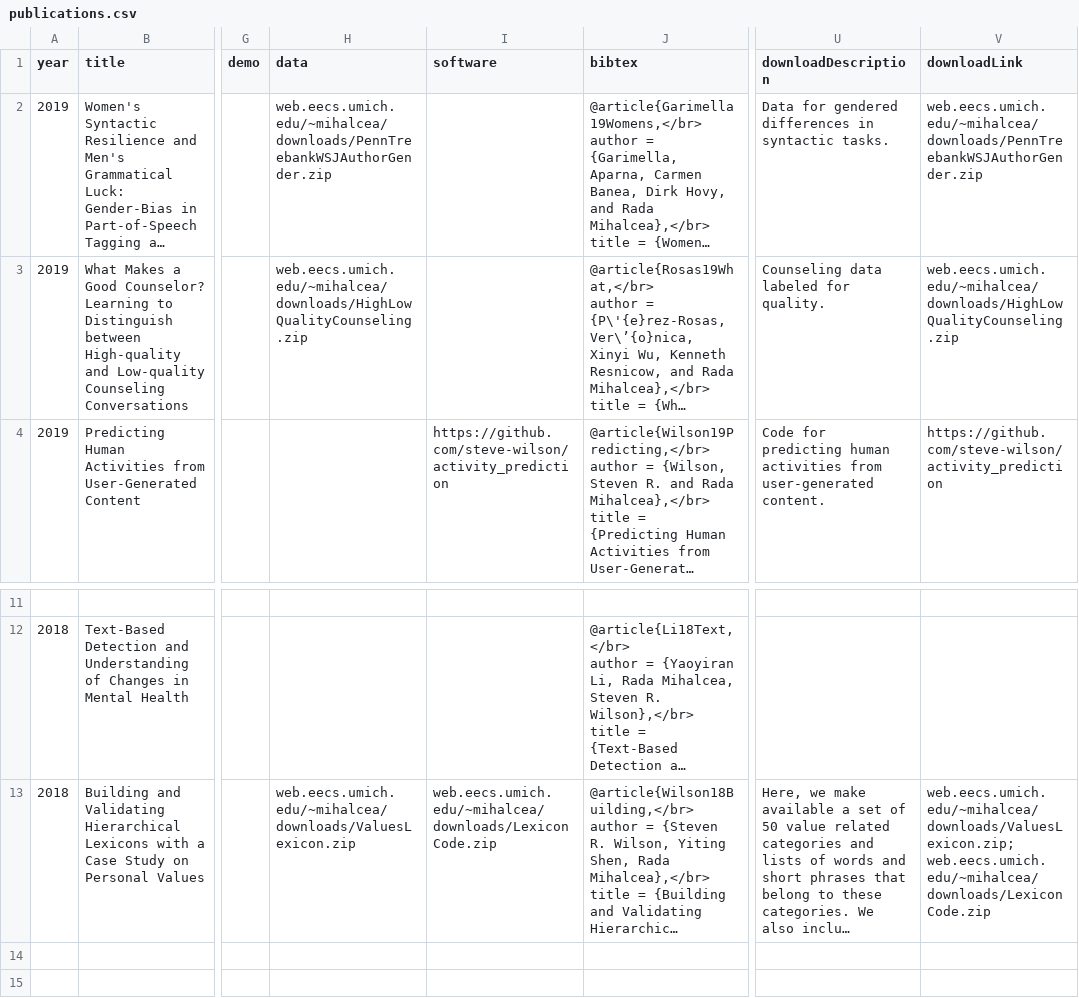
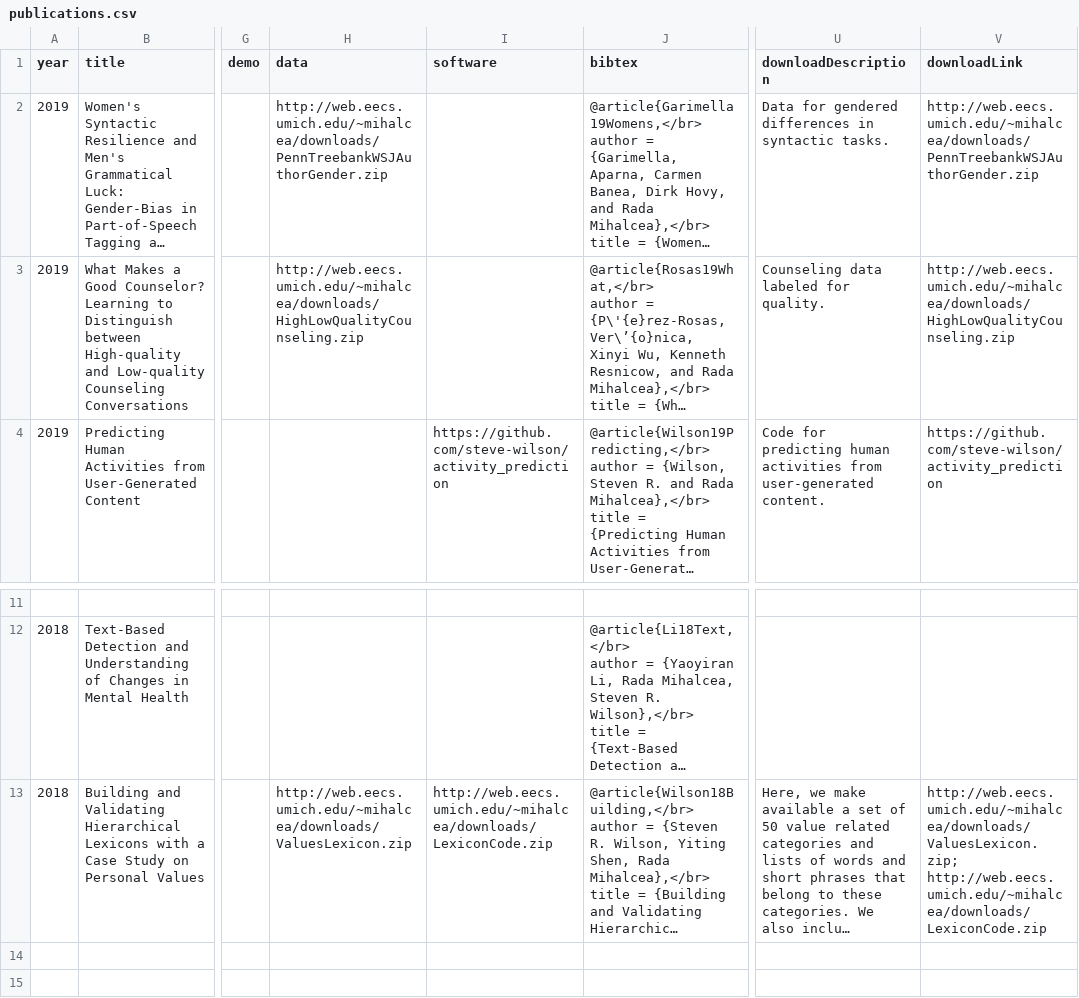
Before and after one commit to MichiganNLP/michigannlp.github.io, a CSV file: data/publications.csv, drawn as a sheet; only a part is shown, gaps mark what is left out; long unchanged cells end in …; the diff names each change by its address in the sheet, - before the commit and + after, or states it on an @@ line.

Commit message:
New papers

```diff
--- a/data/publications.csv
+++ b/data/publications.csv
-H2 (data): web.eecs.umich.edu/~mihalcea/downloads/PennTreebankWSJAuthorGender.zip
+H2 (data): http://web.eecs.umich.edu/~mihalcea/downloads/PennTreebankWSJAuthorGender.zip
-V2 (downloadLink): web.eecs.umich.edu/~mihalcea/downloads/PennTreebankWSJAuthorGender.zip
+V2 (downloadLink): http://web.eecs.umich.edu/~mihalcea/downloads/PennTreebankWSJAuthorGender.zip
-H3 (data): web.eecs.umich.edu/~mihalcea/downloads/HighLowQualityCounseling.zip
+H3 (data): http://web.eecs.umich.edu/~mihalcea/downloads/HighLowQualityCounseling.zip
-V3 (downloadLink): web.eecs.umich.edu/~mihalcea/downloads/HighLowQualityCounseling.zip
+V3 (downloadLink): http://web.eecs.umich.edu/~mihalcea/downloads/HighLowQualityCounseling.zip
-H13 (data): web.eecs.umich.edu/~mihalcea/downloads/ValuesLexicon.zip
+H13 (data): http://web.eecs.umich.edu/~mihalcea/downloads/ValuesLexicon.zip
-I13 (software): web.eecs.umich.edu/~mihalcea/downloads/LexiconCode.zip
+I13 (software): http://web.eecs.umich.edu/~mihalcea/downloads/LexiconCode.zip
-V13 (downloadLink): web.eecs.umich.edu/~mihalcea/downloads/ValuesLexicon.zip; web.eecs.umich.edu/~mihalcea/downloads/LexiconCode.zip
+V13 (downloadLink): http://web.eecs.umich.edu/~mihalcea/downloads/ValuesLexicon.zip; http://web.eecs.umich.edu/~mihalcea/downloads/LexiconCode.zip
```
